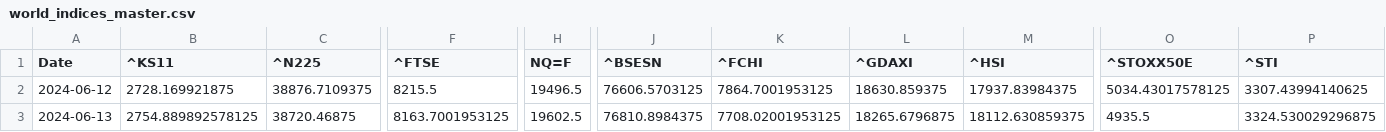
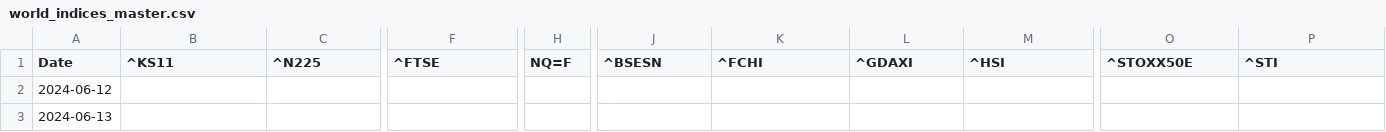
Before and after one commit to rhtjn3-sketch/Stock-Analysis, a CSV file: world_indices_master.csv, drawn as a sheet; only a part is shown, gaps mark what is left out; the diff covers the shown part only; the diff names each change by its address in the sheet, - before the commit and + after, or states it on an @@ line.

```diff
--- a/world_indices_master.csv
+++ b/world_indices_master.csv
-B2 (^KS11): 2728.169921875
+B2 (^KS11): (empty)
-C2 (^N225): 38876.7109375
+C2 (^N225): (empty)
-F2 (^FTSE): 8215.5
+F2 (^FTSE): (empty)
-H2 (NQ=F): 19496.5
+H2 (NQ=F): (empty)
-J2 (^BSESN): 76606.5703125
+J2 (^BSESN): (empty)
-K2 (^FCHI): 7864.7001953125
+K2 (^FCHI): (empty)
-L2 (^GDAXI): 18630.859375
+L2 (^GDAXI): (empty)
-M2 (^HSI): 17937.83984375
+M2 (^HSI): (empty)
-O2 (^STOXX50E): 5034.43017578125
+O2 (^STOXX50E): (empty)
-P2 (^STI): 3307.43994140625
+P2 (^STI): (empty)
-B3 (^KS11): 2754.889892578125
+B3 (^KS11): (empty)
-C3 (^N225): 38720.46875
+C3 (^N225): (empty)
-F3 (^FTSE): 8163.7001953125
+F3 (^FTSE): (empty)
-H3 (NQ=F): 19602.5
+H3 (NQ=F): (empty)
-J3 (^BSESN): 76810.8984375
+J3 (^BSESN): (empty)
-K3 (^FCHI): 7708.02001953125
+K3 (^FCHI): (empty)
-L3 (^GDAXI): 18265.6796875
+L3 (^GDAXI): (empty)
-M3 (^HSI): 18112.630859375
+M3 (^HSI): (empty)
-O3 (^STOXX50E): 4935.5
+O3 (^STOXX50E): (empty)
-P3 (^STI): 3324.530029296875
+P3 (^STI): (empty)
```
Also changed, not shown: 1 added row and 36 edited cells elsewhere in this file, macro_master.csv, nifty_indices_master.csv, 4 other files.
